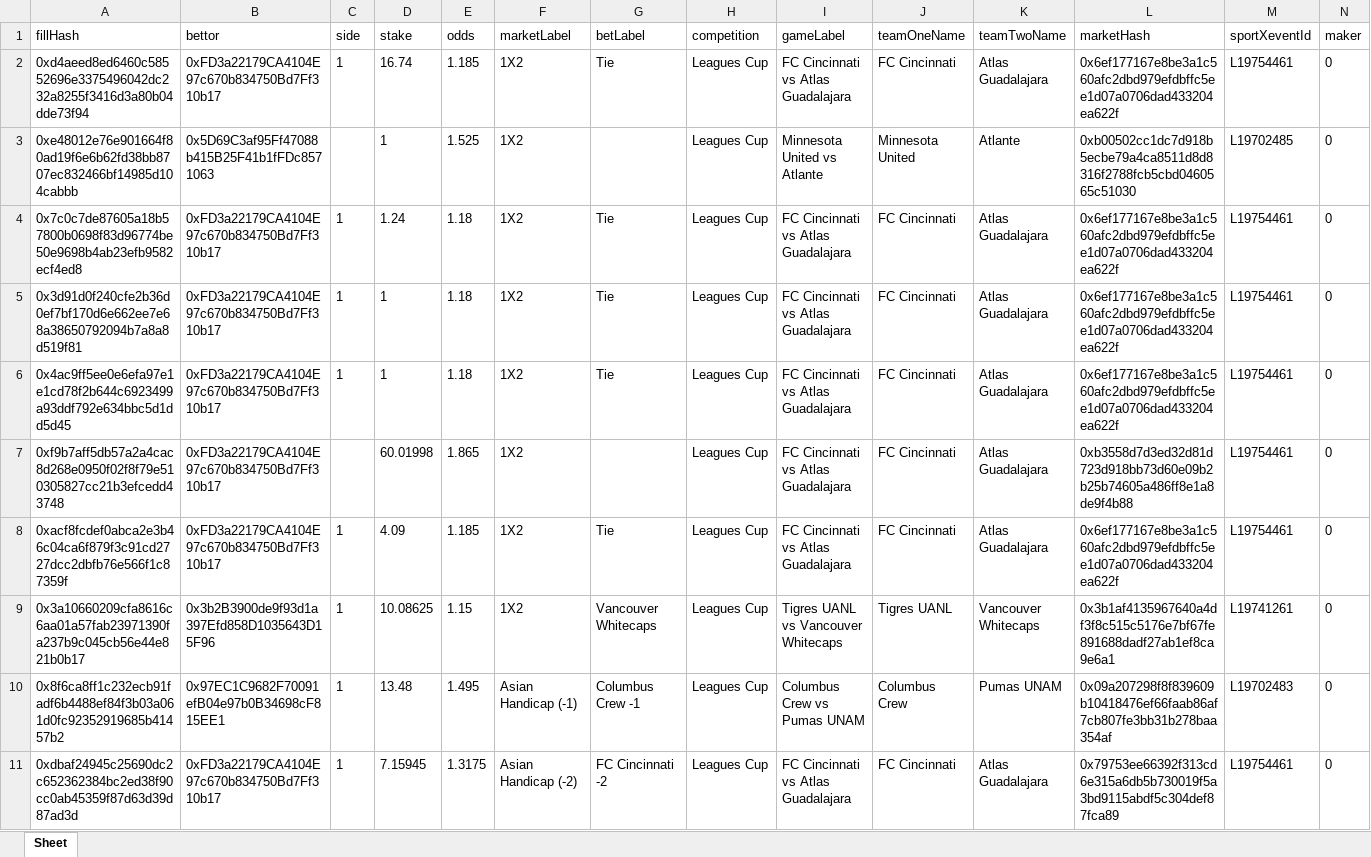
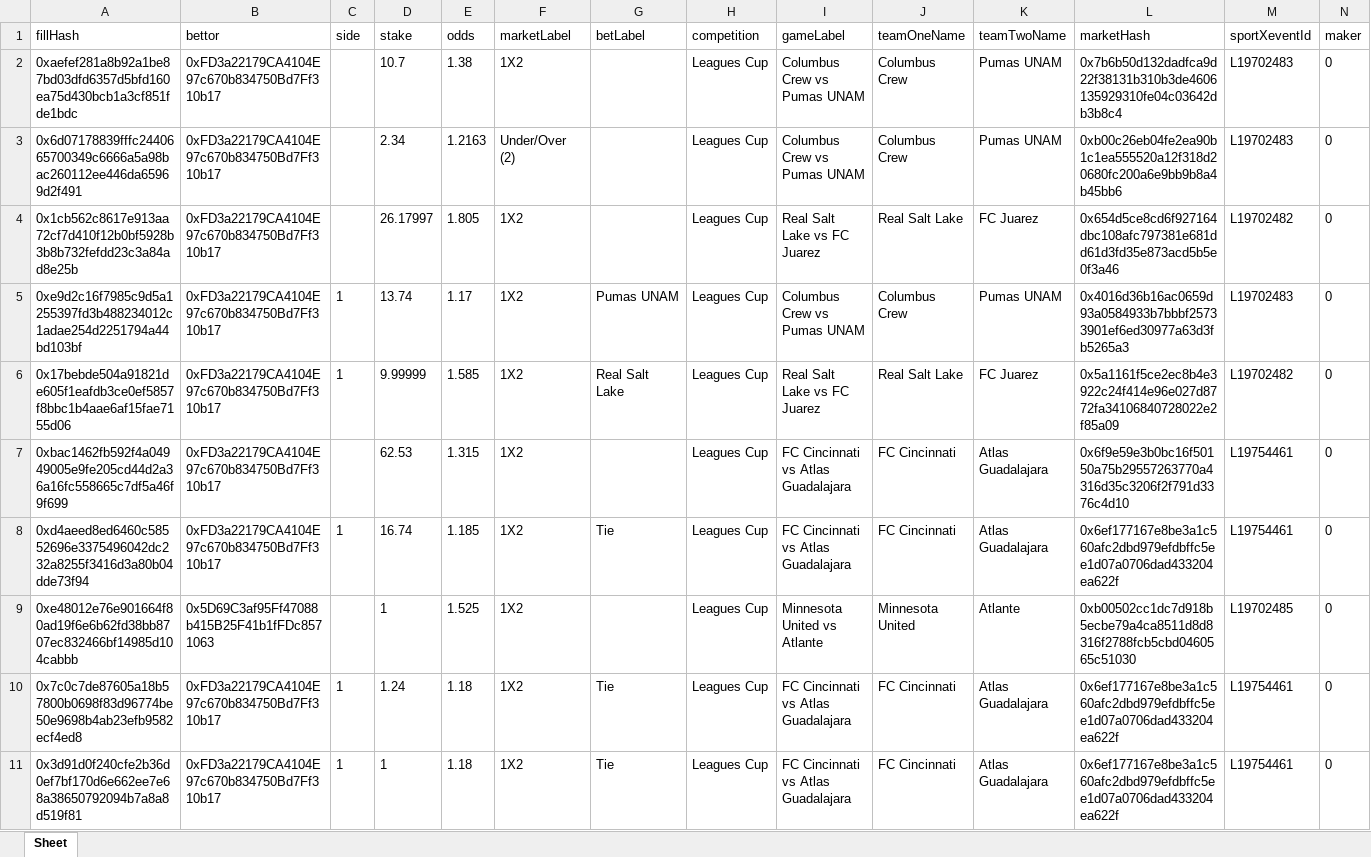
Before and after one commit to aimidas1/transactions_sxbet, an Excel workbook: data/sxbet/ligas/Leagues Cup/trades.xlsx, sheet Sheet, drawn as a sheet; only a part is shown; the shorter side is filled out with more unchanged rows; values as stored, in another font and other column widths than the file's, no borders; rows hold the shown columns only; the diff names each change by its address in the sheet, - before the commit and + after, or states it on an @@ line.

Commit message:
Update soccer trades 2026-08-11 10:03:17 UTC

```diff
--- a/data/sxbet/ligas/Leagues Cup/trades.xlsx (sheet Sheet)
+++ b/data/sxbet/ligas/Leagues Cup/trades.xlsx (sheet Sheet)
+row 2: 0xaefef281a8b92a1be87bd03dfd6357d5bfd160ea75d430bcb1a3cf851fde1bdc | 0xFD3a22179CA4104E97c670b834750Bd7Ff310b17 |  | 10.7 | 1.38 | 1X2 |  | Leagues Cup | Columbus Crew vs Pumas UNAM | Columbus Crew | Pumas UNAM | 0x7b6b50d132dadfca9d22f38131b310b3de4606135929310fe04c03642db3b8c4 | L19702483 | 0
+row 3: 0x6d07178839fffc2440665700349c6666a5a98bac260112ee446da65969d2f491 | 0xFD3a22179CA4104E97c670b834750Bd7Ff310b17 |  | 2.34 | 1.2163 | Under/Over (2) |  | Leagues Cup | Columbus Crew vs Pumas UNAM | Columbus Crew | Pumas UNAM | 0xb00c26eb04fe2ea90b1c1ea555520a12f318d20680fc200a6e9bb9b8a4b45bb6 | L19702483 | 0
+row 4: 0x1cb562c8617e913aa72cf7d410f12b0bf5928b3b8b732fefdd23c3a84ad8e25b | 0xFD3a22179CA4104E97c670b834750Bd7Ff310b17 |  | 26.17997 | 1.805 | 1X2 |  | Leagues Cup | Real Salt Lake vs FC Juarez | Real Salt Lake | FC Juarez | 0x654d5ce8cd6f927164dbc108afc797381e681dd61d3fd35e873acd5b5e0f3a46 | L19702482 | 0
+row 5: 0xe9d2c16f7985c9d5a1255397fd3b488234012c1adae254d2251794a44bd103bf | 0xFD3a22179CA4104E97c670b834750Bd7Ff310b17 | 1 | 13.74 | 1.17 | 1X2 | Pumas UNAM | Leagues Cup | Columbus Crew vs Pumas UNAM | Columbus Crew | Pumas UNAM | 0x4016d36b16ac0659d93a0584933b7bbbf25733901ef6ed30977a63d3fb5265a3 | L19702483 | 0
+row 6: 0x17bebde504a91821de605f1eafdb3ce0ef5857f8bbc1b4aae6af15fae7155d06 | 0xFD3a22179CA4104E97c670b834750Bd7Ff310b17 | 1 | 9.99999 | 1.585 | 1X2 | Real Salt Lake | Leagues Cup | Real Salt Lake vs FC Juarez | Real Salt Lake | FC Juarez | 0x5a1161f5ce2ec8b4e3922c24f414e96e027d8772fa34106840728022e2f85a09 | L19702482 | 0
+row 7: 0xbac1462fb592f4a04949005e9fe205cd44d2a36a16fc558665c7df5a46f9f699 | 0xFD3a22179CA4104E97c670b834750Bd7Ff310b17 |  | 62.53 | 1.315 | 1X2 |  | Leagues Cup | FC Cincinnati vs Atlas Guadalajara | FC Cincinnati | Atlas Guadalajara | 0x6f9e59e3b0bc16f50150a75b29557263770a4316d35c3206f2f791d3376c4d10 | L19754461 | 0
```
Also changed, not shown: data/sxbet/ligas/Champions League_UEFA/trades.xlsx, data/sxbet/ligas/Copa Libertadores/trades.xlsx, 15 other files.
